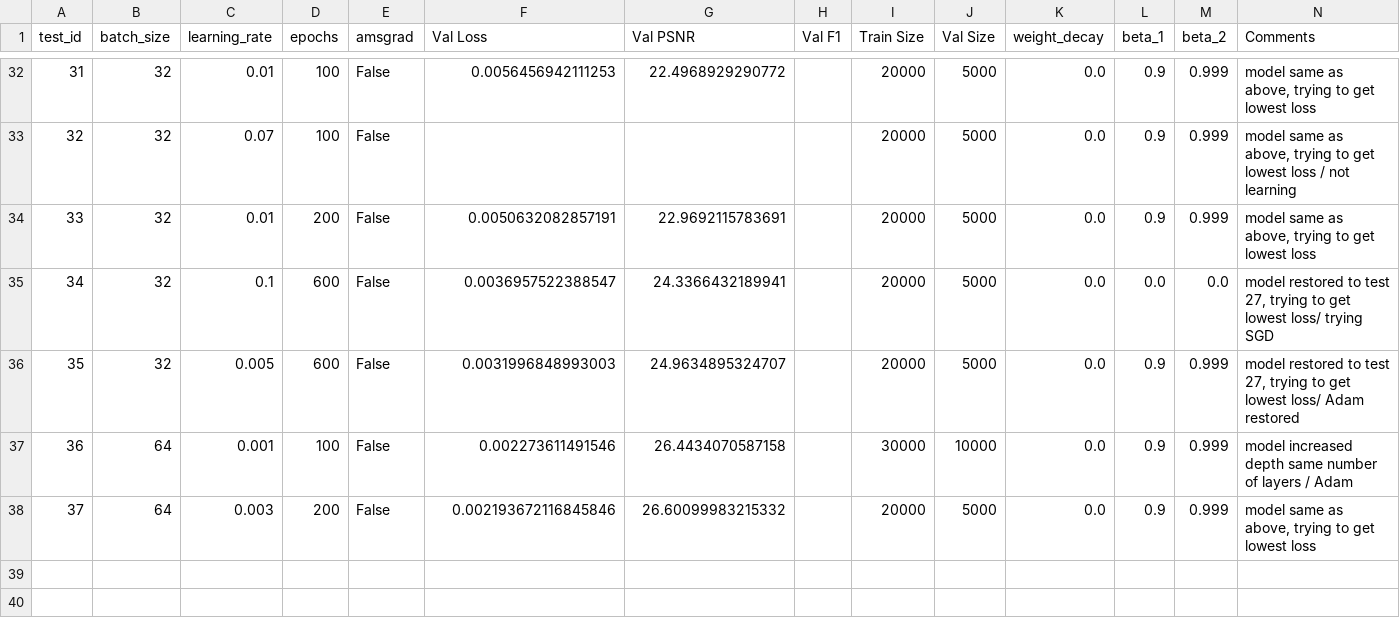
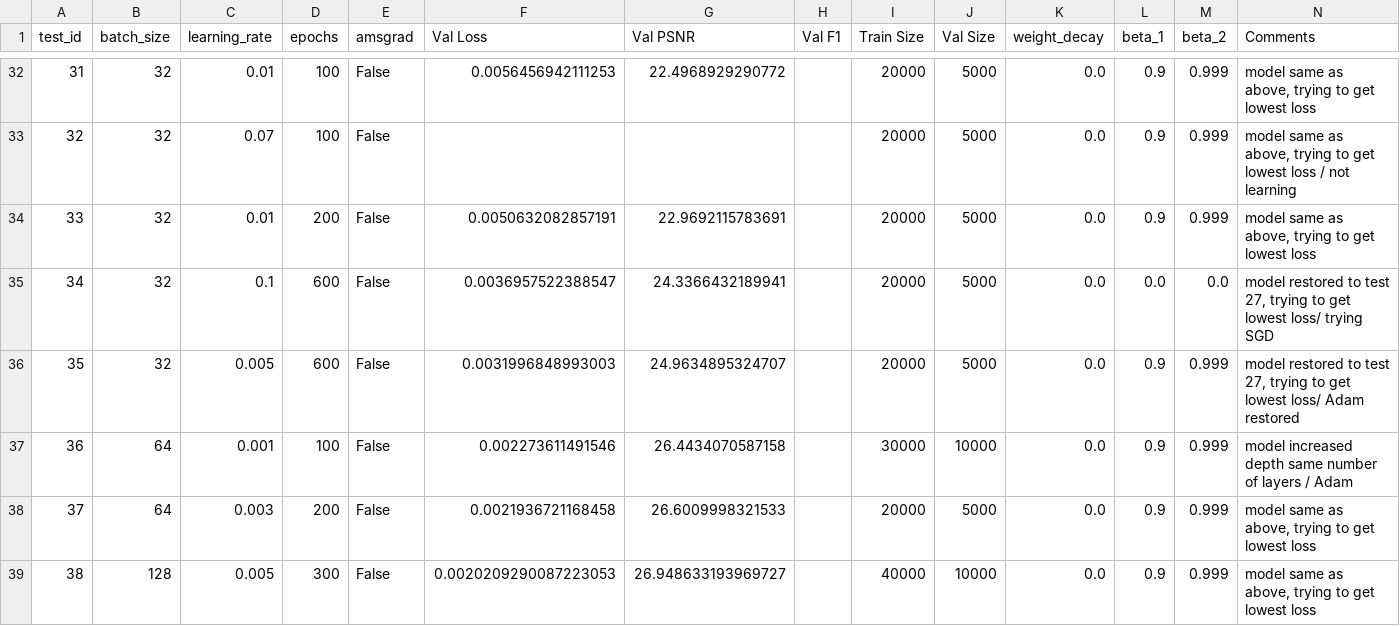
Before and after one commit to Xritsos/Denoising, a CSV file: tests_fully.csv, drawn as a sheet; only a part is shown, gaps mark what is left out.

Commit message:
updated tests

```diff
--- a/tests_fully.csv
+++ b/tests_fully.csv
@@ -37,2 +37,3 @@ test_id,batch_size,learning_rate,epochs,amsgrad,Val Loss,Val PSNR,Val F1,Train S
 36,64,0.001,100,False,0.002273611491546,26.4434070587158,,30000,10000,0.0,0.9,0.999,model increased depth same number of layers / Adam
-37,64,0.003,200,False,0.002193672116845846,26.60099983215332,,20000,5000,0.0,0.9,0.999,"model same as above, trying to get lowest loss"
+37,64,0.003,200,False,0.0021936721168458,26.6009998321533,,20000,5000,0.0,0.9,0.999,"model same as above, trying to get lowest loss"
+38,128,0.005,300,False,0.0020209290087223053,26.948633193969727,,40000,10000,0.0,0.9,0.999,"model same as above, trying to get lowest loss"
```
